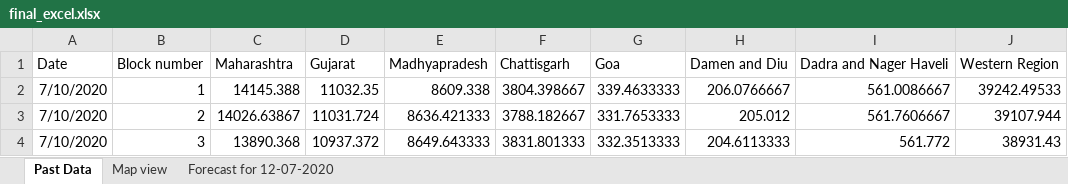
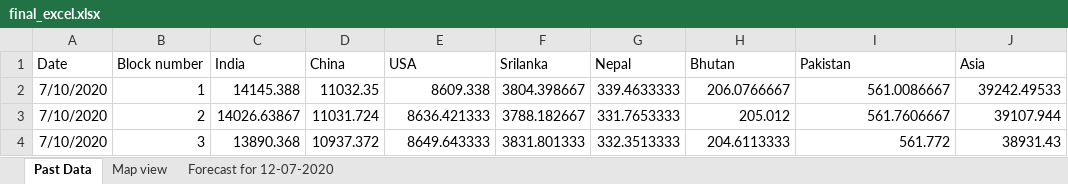
Before and after one commit to ananthavich/WRLDC-python-training-my-files, an Excel workbook: Small project/data/final_excel.xlsx, sheet Past Data, drawn as a sheet; only a part is shown; values as stored, in another font and other column widths than the file's, no borders; removed rows and columns are numbered as before the commit, all else as after; the diff names each change by its address in the sheet, - before the commit and + after, or states it on an @@ line.

```diff
--- a/Small project/data/final_excel.xlsx (sheet Past Data)
+++ b/Small project/data/final_excel.xlsx (sheet Past Data)
-row 1: Date | Block number | Maharashtra | Gujarat | Madhyapradesh | Chattisgarh | Goa | Damen and Diu | Dadra and Nager Haveli | Western Region
+row 1: Date | Block number | India | China | USA | Srilanka | Nepal | Bhutan | Pakistan | Asia
```
Also changed, not shown: 21 other files.
